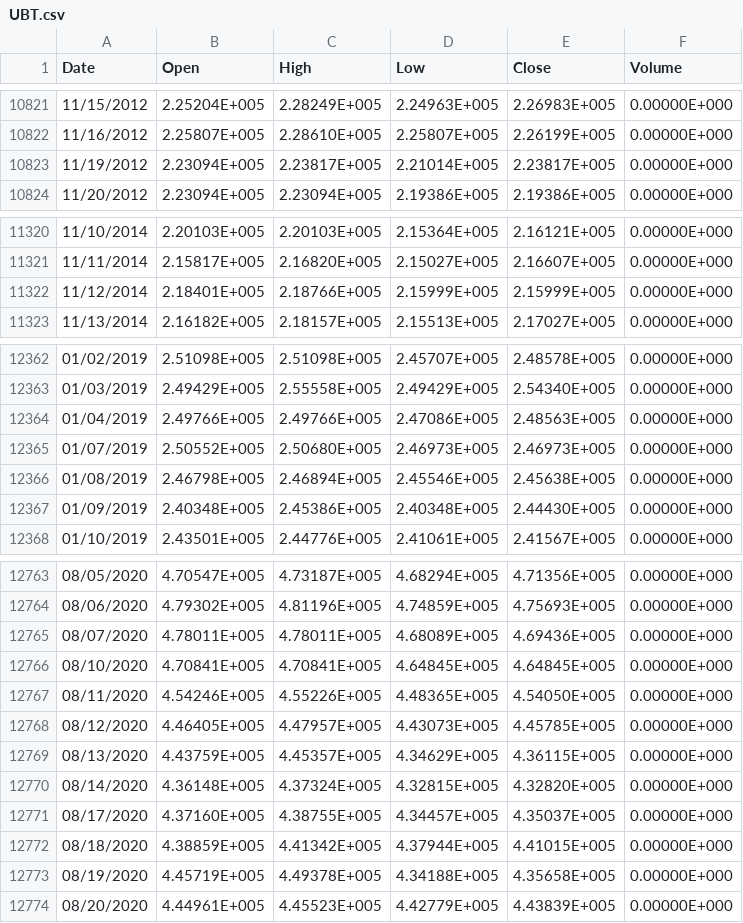
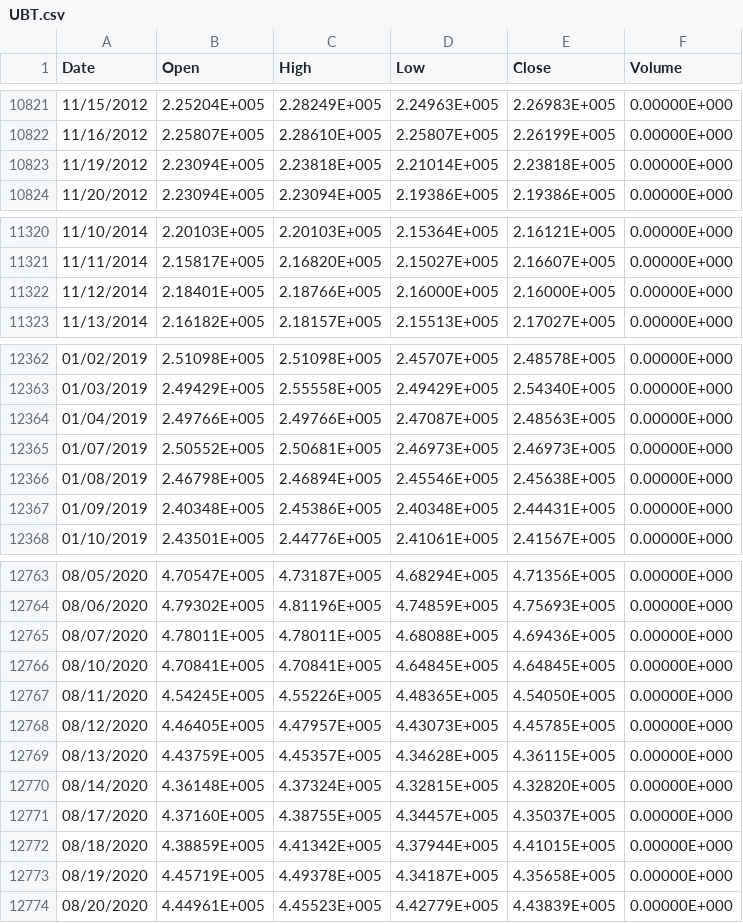
Before and after one commit to fbertram/TuringTrader, a CSV file: Data/backfills/UBT.csv, drawn as a sheet; only a part is shown, gaps mark what is left out; the diff covers the shown part only.

```diff
--- a/Data/backfills/UBT.csv
+++ b/Data/backfills/UBT.csv
@@ -10822,3 +10822,3 @@ Date,Open,High,Low,Close,Volume
 11/16/2012,2.25807E+005,2.28610E+005,2.25807E+005,2.26199E+005,0.00000E+000
-11/19/2012,2.23094E+005,2.23817E+005,2.21014E+005,2.23817E+005,0.00000E+000
+11/19/2012,2.23094E+005,2.23818E+005,2.21014E+005,2.23818E+005,0.00000E+000
 11/20/2012,2.23094E+005,2.23094E+005,2.19386E+005,2.19386E+005,0.00000E+000
@@ -11321,3 +11321,3 @@ Date,Open,High,Low,Close,Volume
 11/11/2014,2.15817E+005,2.16820E+005,2.15027E+005,2.16607E+005,0.00000E+000
-11/12/2014,2.18401E+005,2.18766E+005,2.15999E+005,2.15999E+005,0.00000E+000
+11/12/2014,2.18401E+005,2.18766E+005,2.16000E+005,2.16000E+005,0.00000E+000
 11/13/2014,2.16182E+005,2.18157E+005,2.15513E+005,2.17027E+005,0.00000E+000
@@ -12363,6 +12363,6 @@ Date,Open,High,Low,Close,Volume
 01/03/2019,2.49429E+005,2.55558E+005,2.49429E+005,2.54340E+005,0.00000E+000
-01/04/2019,2.49766E+005,2.49766E+005,2.47086E+005,2.48563E+005,0.00000E+000
-01/07/2019,2.50552E+005,2.50680E+005,2.46973E+005,2.46973E+005,0.00000E+000
+01/04/2019,2.49766E+005,2.49766E+005,2.47087E+005,2.48563E+005,0.00000E+000
+01/07/2019,2.50552E+005,2.50681E+005,2.46973E+005,2.46973E+005,0.00000E+000
 01/08/2019,2.46798E+005,2.46894E+005,2.45546E+005,2.45638E+005,0.00000E+000
-01/09/2019,2.40348E+005,2.45386E+005,2.40348E+005,2.44430E+005,0.00000E+000
+01/09/2019,2.40348E+005,2.45386E+005,2.40348E+005,2.44431E+005,0.00000E+000
 01/10/2019,2.43501E+005,2.44776E+005,2.41061E+005,2.41567E+005,0.00000E+000
@@ -12764,7 +12764,7 @@ Date,Open,High,Low,Close,Volume
 08/06/2020,4.79302E+005,4.81196E+005,4.74859E+005,4.75693E+005,0.00000E+000
-08/07/2020,4.78011E+005,4.78011E+005,4.68089E+005,4.69436E+005,0.00000E+000
+08/07/2020,4.78011E+005,4.78011E+005,4.68088E+005,4.69436E+005,0.00000E+000
 08/10/2020,4.70841E+005,4.70841E+005,4.64845E+005,4.64845E+005,0.00000E+000
-08/11/2020,4.54246E+005,4.55226E+005,4.48365E+005,4.54050E+005,0.00000E+000
+08/11/2020,4.54245E+005,4.55226E+005,4.48365E+005,4.54050E+005,0.00000E+000
 08/12/2020,4.46405E+005,4.47957E+005,4.43073E+005,4.45785E+005,0.00000E+000
-08/13/2020,4.43759E+005,4.45357E+005,4.34629E+005,4.36115E+005,0.00000E+000
+08/13/2020,4.43759E+005,4.45357E+005,4.34628E+005,4.36115E+005,0.00000E+000
 08/14/2020,4.36148E+005,4.37324E+005,4.32815E+005,4.32820E+005,0.00000E+000
@@ -12772,3 +12772,3 @@ Date,Open,High,Low,Close,Volume
 08/18/2020,4.38859E+005,4.41342E+005,4.37944E+005,4.41015E+005,0.00000E+000
-08/19/2020,4.45719E+005,4.49378E+005,4.34188E+005,4.35658E+005,0.00000E+000
+08/19/2020,4.45719E+005,4.49378E+005,4.34187E+005,4.35658E+005,0.00000E+000
 08/20/2020,4.44961E+005,4.45523E+005,4.42779E+005,4.43839E+005,0.00000E+000
```
Also changed, not shown: 98 edited cells elsewhere in this file, Data/backfills/IWM.csv, Data/backfills/SDS.csv, 25 other files.
